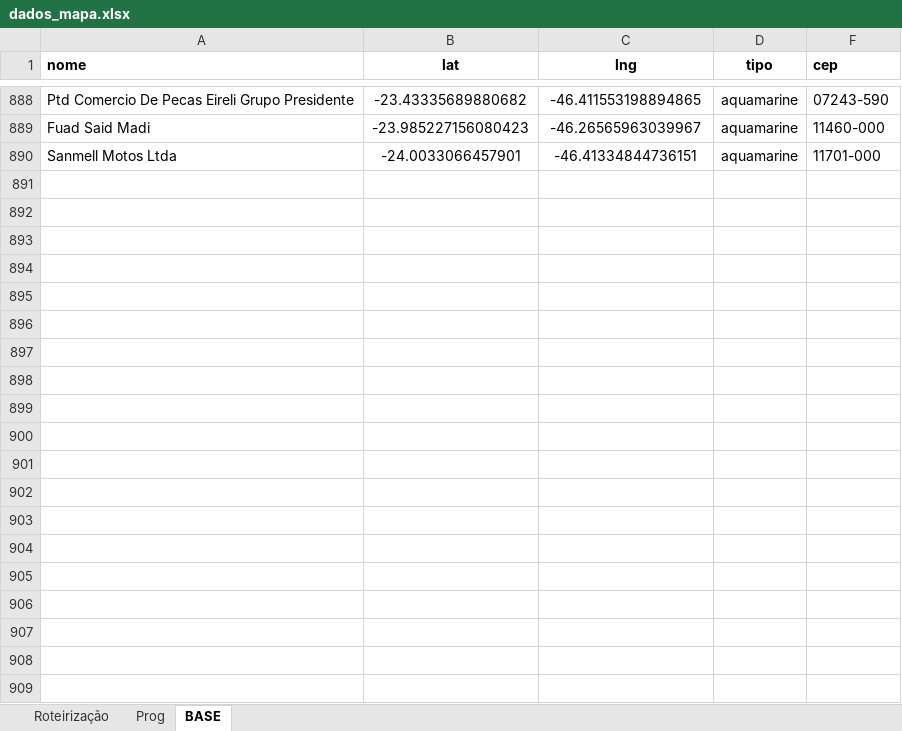
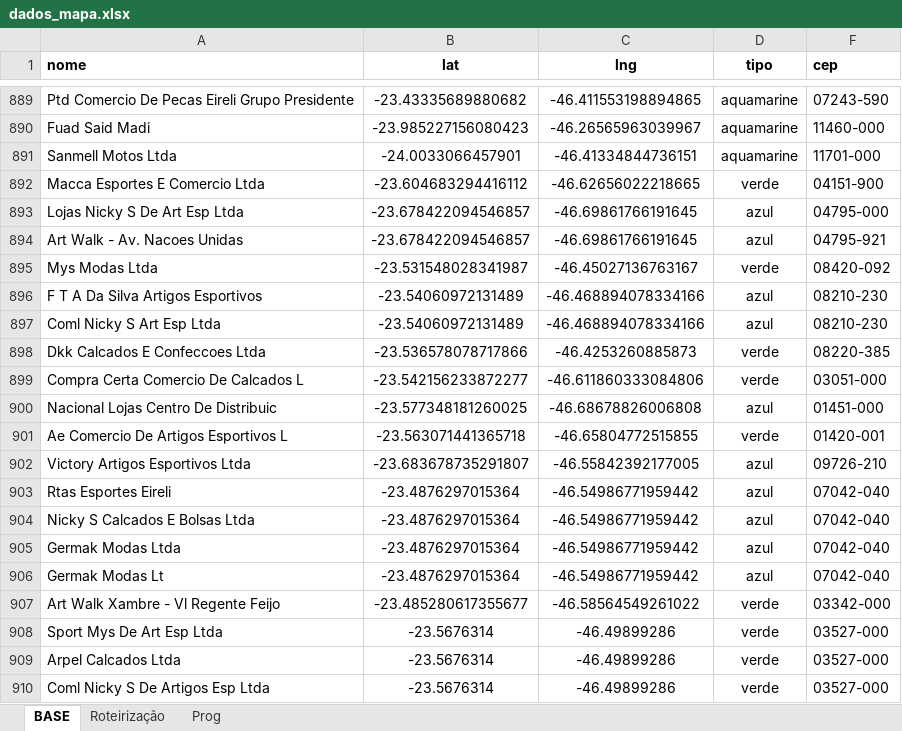
Before and after one commit to BeelZoro/mapa-dhl, an Excel workbook: dados_mapa.xlsx, sheet BASE, drawn as a sheet; only a part is shown, gaps mark what is left out; values as stored, in another font and other column widths than the file's, no borders; the diff covers the shown part only; the diff names each change by its address in the sheet, - before the commit and + after, or states it on an @@ line.

```diff
--- a/dados_mapa.xlsx (sheet BASE)
+++ b/dados_mapa.xlsx (sheet BASE)
@@ sheet tab order changed: BASE | Roteirização | Prog @@
+row 892: Macca Esportes E Comercio Ltda | -23.604683294416112 | -46.62656022218665 | verde | 04151-900
+row 893: Lojas Nicky S De Art Esp Ltda | -23.678422094546857 | -46.69861766191645 | azul | 04795-000
+row 894: Art Walk - Av. Nacoes Unidas | -23.678422094546857 | -46.69861766191645 | azul | 04795-921
+row 895: Mys Modas Ltda | -23.531548028341987 | -46.45027136763167 | verde | 08420-092
+row 896: F T A Da Silva Artigos Esportivos | -23.54060972131489 | -46.468894078334166 | azul | 08210-230
+row 897: Coml Nicky S Art Esp Ltda | -23.54060972131489 | -46.468894078334166 | azul | 08210-230
+row 898: Dkk Calcados E Confeccoes Ltda | -23.536578078717866 | -46.4253260885873 | verde | 08220-385
+row 899: Compra Certa Comercio De Calcados L | -23.542156233872277 | -46.611860333084806 | verde | 03051-000
+row 900: Nacional Lojas Centro De Distribuic | -23.577348181260025 | -46.68678826006808 | azul | 01451-000
+row 901: Ae Comercio De Artigos Esportivos L | -23.563071441365718 | -46.65804772515855 | verde | 01420-001
+row 902: Victory Artigos Esportivos Ltda | -23.683678735291807 | -46.55842392177005 | azul | 09726-210
+row 903: Rtas Esportes Eireli | -23.4876297015364 | -46.54986771959442 | azul | 07042-040
+row 904: Nicky S Calcados E Bolsas Ltda | -23.4876297015364 | -46.54986771959442 | azul | 07042-040
+row 905: Germak Modas Ltda | -23.4876297015364 | -46.54986771959442 | azul | 07042-040
+row 906: Germak Modas Lt | -23.4876297015364 | -46.54986771959442 | azul | 07042-040
+row 907: Art Walk Xambre - Vl Regente Feijo | -23.485280617355677 | -46.58564549261022 | verde | 03342-000
+row 908: Sport Mys De Art Esp Ltda | -23.5676314 | -46.49899286 | verde | 03527-000
+row 909: Arpel Calcados Ltda | -23.5676314 | -46.49899286 | verde | 03527-000
+row 910: Coml Nicky S De Artigos Esp Ltda | -23.5676314 | -46.49899286 | verde | 03527-000
```
Also changed, not shown: 43 added rows and 14 edited cells elsewhere in this sheet, sheet Prog, sheet Roteirização, formulas that keep their value, hidden cells.
